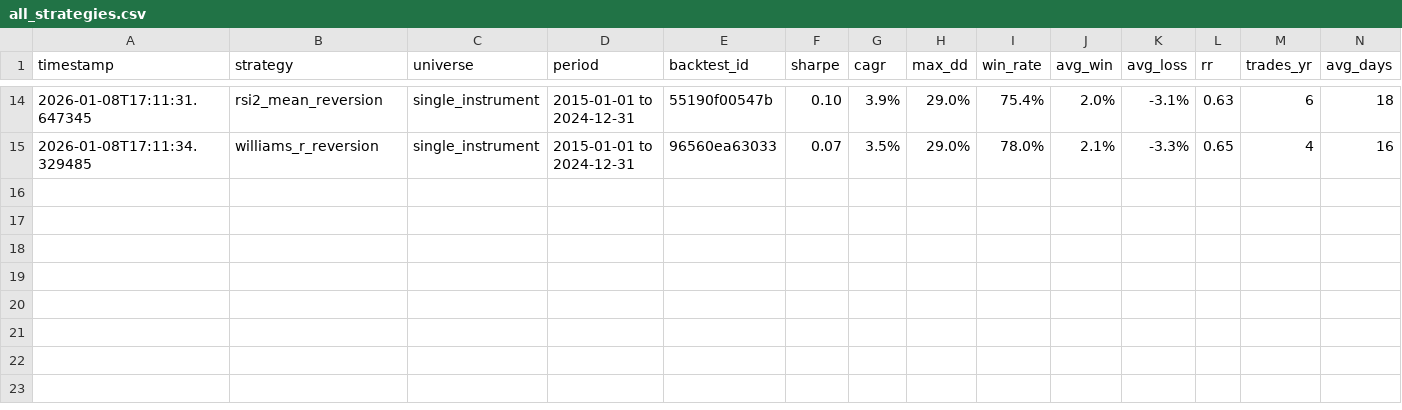
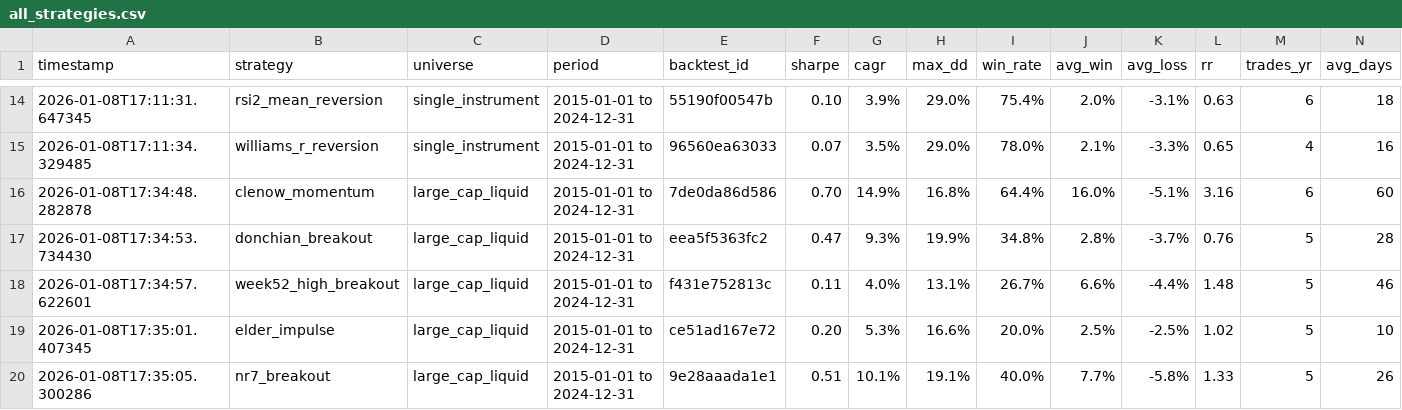
Before and after one commit to igfit/quantconnect-workspace, a CSV file: backtests/comparison/all_strategies.csv, drawn as a sheet; only a part is shown, gaps mark what is left out; rows hold the shown columns only; the diff names each change by its address in the sheet, - before the commit and + after, or states it on an @@ line.

Commit message:
Add Phase 3 Large-Cap strategies with backtest results
Strategies implemented:
- Clenow Momentum Ranking: 14.9% CAGR, 0.70 Sharpe (best performer)
- NR7 Breakout: 10.1% CAGR, 0.51 Sharpe
- Donchian 20/10 Breakout: 9.3% CAGR, 0.47 Sharpe
- Elder Impulse System: 5.3% CAGR, 0.20 Sharpe
- 52-Week High Breakout: 4.0% CAGR, 0.11 Sharpe

New components:
- Universe C: Large-cap liquid stocks (80+ mega-caps)
- save_phase3_results.py script

Bug fixes during development:
- MACD indicator doesn't take Resolution parameter
- Donchian/52-Week needed to exclude today's bar from breakout check
- Fixed warmup period deque population

```diff
--- a/backtests/comparison/all_strategies.csv
+++ b/backtests/comparison/all_strategies.csv
+row 16: 2026-01-08T17:34:48.282878 | clenow_momentum | large_cap_liquid | 2015-01-01 to 2024-12-31 | 7de0da86d586 | 0.70 | 14.9% | 16.8% | 64.4% | 16.0% | -5.1% | 3.16 | 6 | 60
+row 17: 2026-01-08T17:34:53.734430 | donchian_breakout | large_cap_liquid | 2015-01-01 to 2024-12-31 | eea5f5363fc2 | 0.47 | 9.3% | 19.9% | 34.8% | 2.8% | -3.7% | 0.76 | 5 | 28
+row 18: 2026-01-08T17:34:57.622601 | week52_high_breakout | large_cap_liquid | 2015-01-01 to 2024-12-31 | f431e752813c | 0.11 | 4.0% | 13.1% | 26.7% | 6.6% | -4.4% | 1.48 | 5 | 46
+row 19: 2026-01-08T17:35:01.407345 | elder_impulse | large_cap_liquid | 2015-01-01 to 2024-12-31 | ce51ad167e72 | 0.20 | 5.3% | 16.6% | 20.0% | 2.5% | -2.5% | 1.02 | 5 | 10
+row 20: 2026-01-08T17:35:05.300286 | nr7_breakout | large_cap_liquid | 2015-01-01 to 2024-12-31 | 9e28aaada1e1 | 0.51 | 10.1% | 19.1% | 40.0% | 7.7% | -5.8% | 1.33 | 5 | 26
```
Also changed, not shown: 33 other files.
